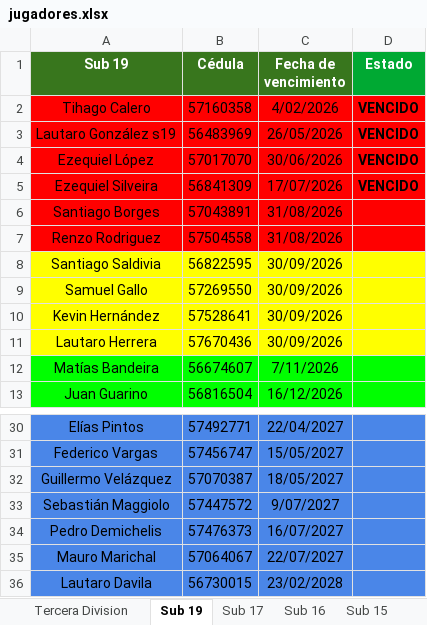
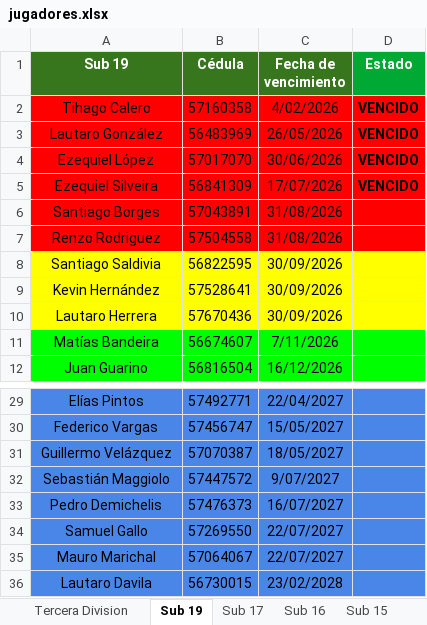
Before and after one commit to racingvideo/control-fichas, an Excel workbook: public/jugadores.xlsx, sheet Sub 19, drawn as a sheet; only a part is shown, gaps mark what is left out; values as stored, in another font and other column widths than the file's, no borders; removed rows and columns are numbered as before the commit, all else as after; the diff names each change by its address in the sheet, - before the commit and + after, or states it on an @@ line.

```diff
--- a/public/jugadores.xlsx (sheet Sub 19)
+++ b/public/jugadores.xlsx (sheet Sub 19)
-A3 (Sub 19): Lautaro González s19
+A3 (Sub 19): Lautaro González
-row 9: Samuel Gallo | 57269550 | 30/09/2026
+row 34: Samuel Gallo | 57269550 | 22/07/2027
```
Also changed, not shown: sheet Sub 17, sheet Sub 14, sheet Sub 15.
